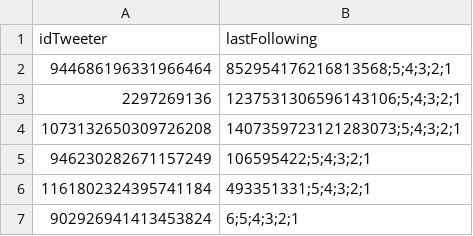
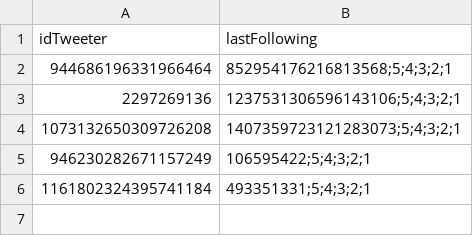
Before and after one commit to SMG0000/TwitterNewFollowing-DiscordWebhooks, a CSV file: database.csv, drawn as a sheet.

Commit message:
test

```diff
--- a/database.csv
+++ b/database.csv
@@ -6,2 +6 @@ idTweeter,lastFollowing
 1161802324395741184,493351331;5;4;3;2;1
-902926941413453824,6;5;4;3;2;1
```
